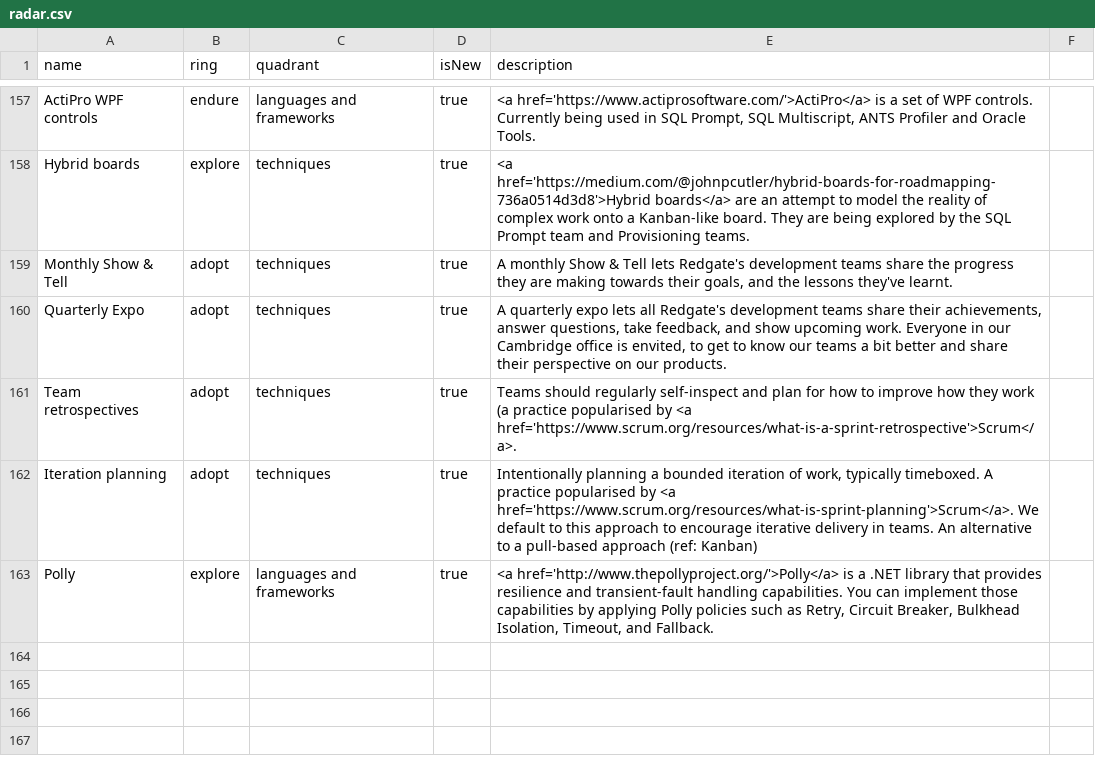
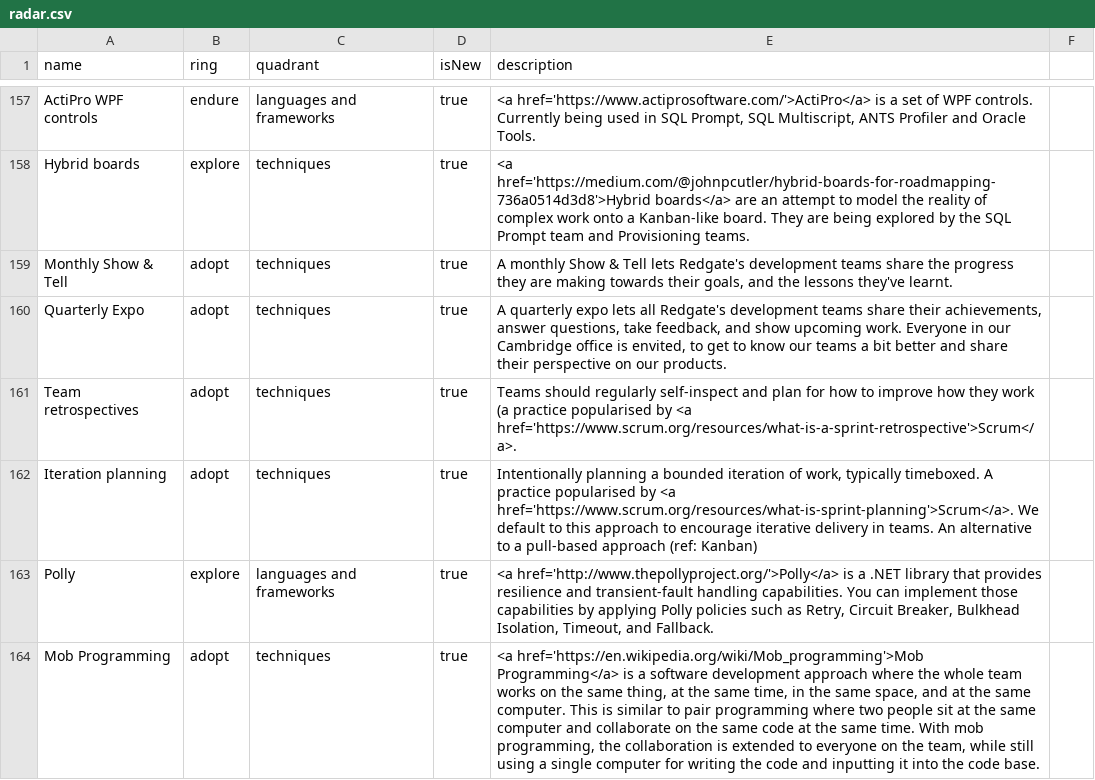
Before and after one commit to red-gate/Tech-Radar, a CSV file: radar.csv, drawn as a sheet; only a part is shown, gaps mark what is left out; the diff names each change by its address in the sheet, - before the commit and + after, or states it on an @@ line.

Commit message:
Adopt Mob Programming

```diff
--- a/radar.csv
+++ b/radar.csv
+row 164: Mob Programming | adopt | techniques | true | <a href='https://en.wikipedia.org/wiki/Mob_programming'>Mob Programming</a> is a software development approach where the whole team works on the same thing, at the same time, in the same space, and at the same computer. This is similar to pair programming where two people sit at the same computer and collaborate on the same code at the same time. With mob programming, the collaboration is extended to everyone on the team, while still using a single computer for writing the code and inputting it into the code base.
```
